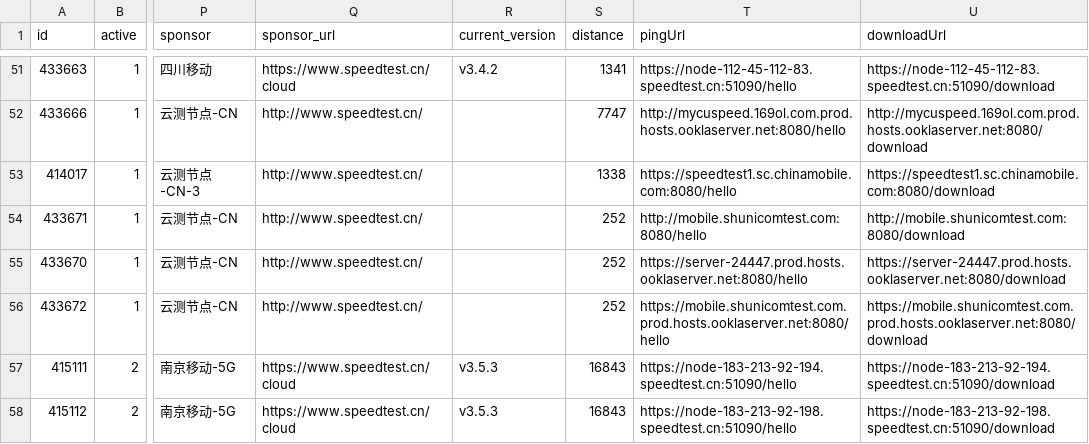
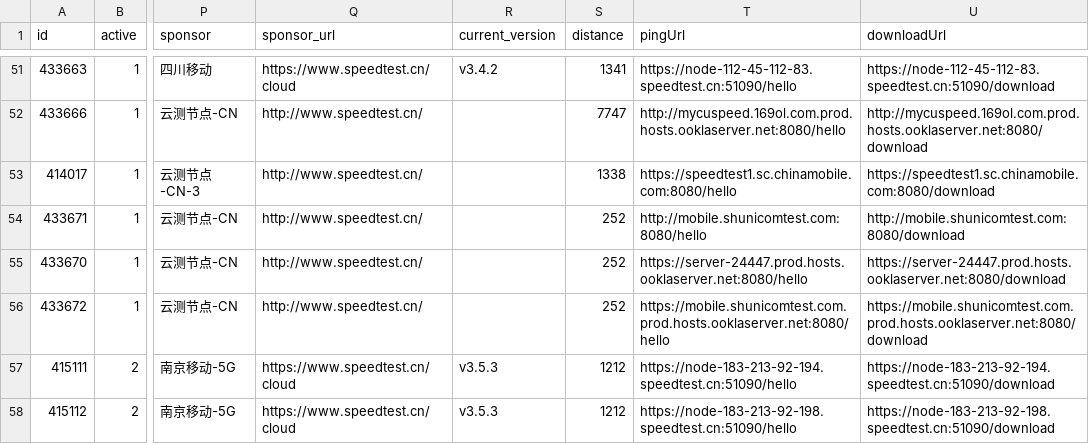
Before and after one commit to spiritLHLS/speedtest.cn-CN-ID, a CSV file: CN.csv, drawn as a sheet; only a part is shown, gaps mark what is left out; the diff names each change by its address in the sheet, - before the commit and + after, or states it on an @@ line.

```diff
--- a/CN.csv
+++ b/CN.csv
-S57:S58 (distance): 16843
+S57:S58 (distance): 1212
```
Also changed, not shown: mobile.csv, 1 other file.
